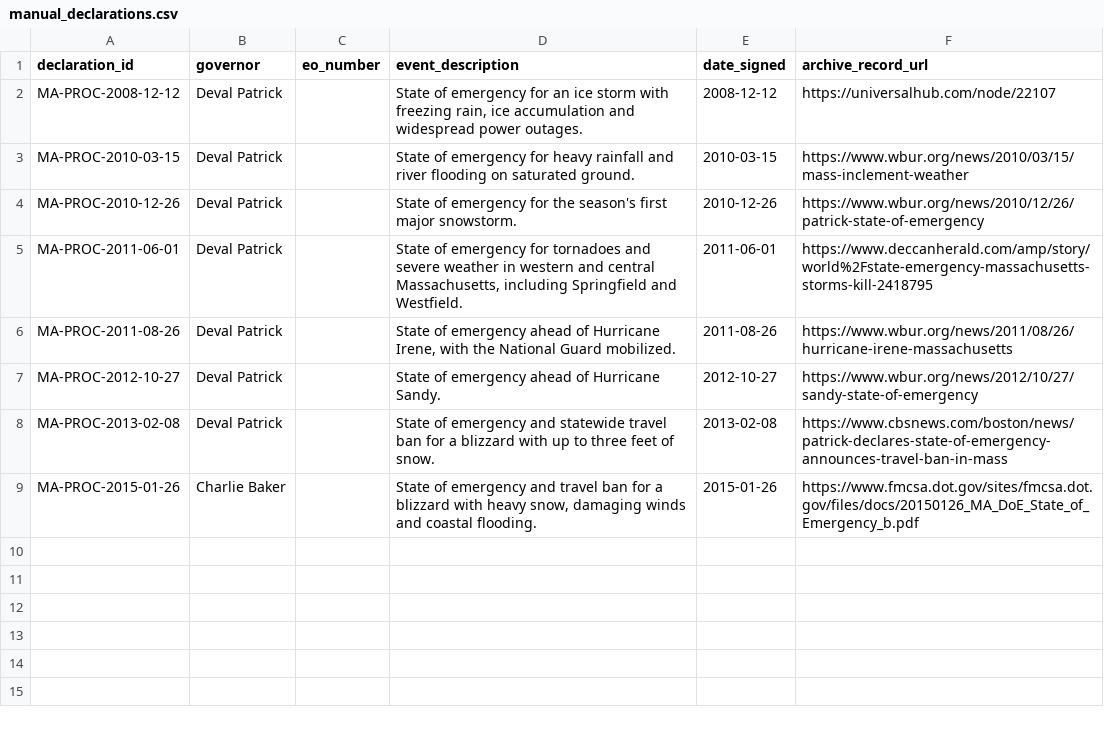
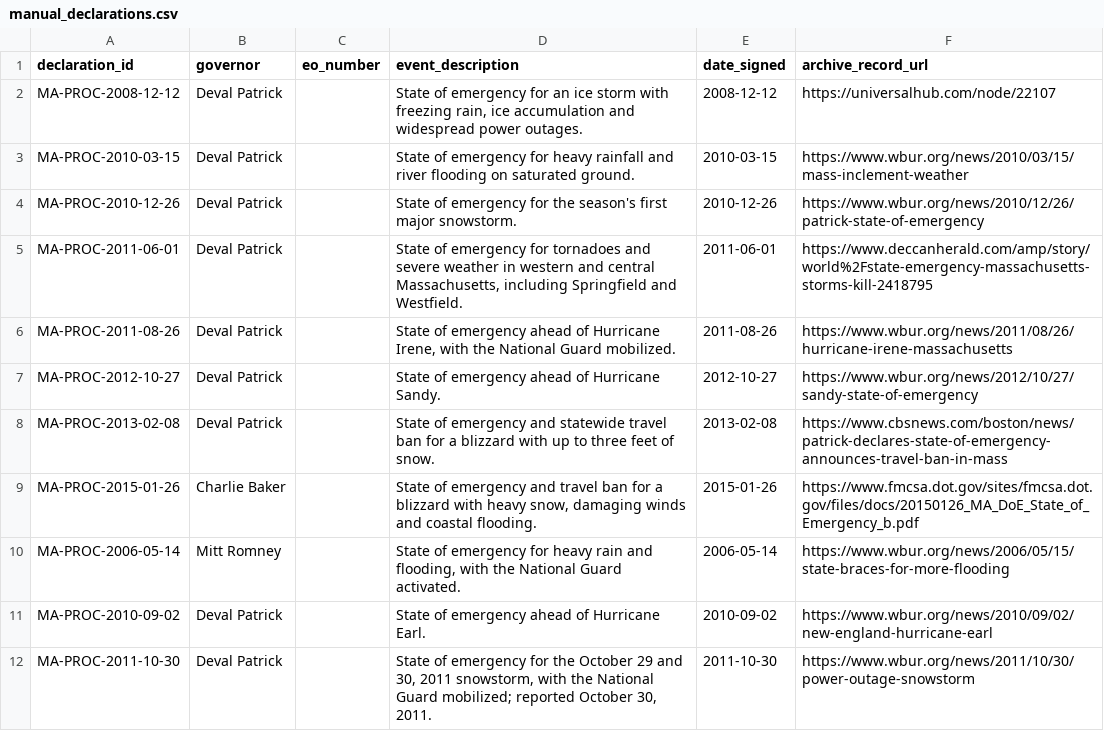
Before and after one commit to Phenom1881/disaster-data, a CSV file: plus/massachusetts/manual_declarations.csv, drawn as a sheet; the diff names each change by its address in the sheet, - before the commit and + after, or states it on an @@ line.

```diff
--- a/plus/massachusetts/manual_declarations.csv
+++ b/plus/massachusetts/manual_declarations.csv
+row 10: MA-PROC-2006-05-14 | Mitt Romney |  | State of emergency for heavy rain and flooding, with the National Guard activated. | 2006-05-14 | https://www.wbur.org/news/2006/05/15/state-braces-for-more-flooding
+row 11: MA-PROC-2010-09-02 | Deval Patrick |  | State of emergency ahead of Hurricane Earl. | 2010-09-02 | https://www.wbur.org/news/2010/09/02/new-england-hurricane-earl
+row 12: MA-PROC-2011-10-30 | Deval Patrick |  | State of emergency for the October 29 and 30, 2011 snowstorm, with the National Guard mobilized; reported October 30, 2011. | 2011-10-30 | https://www.wbur.org/news/2011/10/30/power-outage-snowstorm
```
